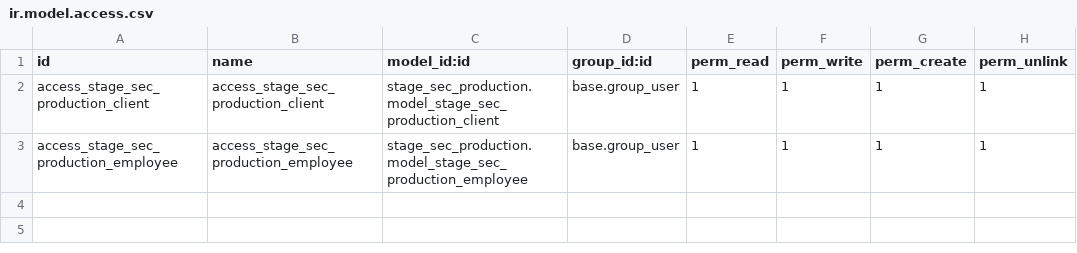
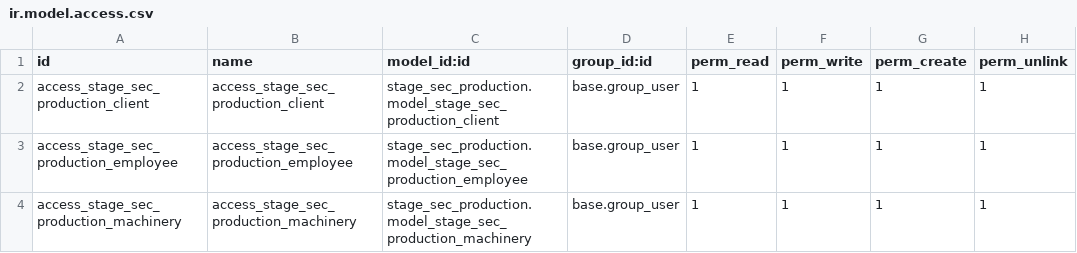
Before and after one commit to LauraDeveloper94/stage_sec_production, a CSV file: security/ir.model.access.csv, drawn as a sheet.

Commit message:
"feat: machinery view works"

```diff
--- a/security/ir.model.access.csv
+++ b/security/ir.model.access.csv
@@ -3 +3,2 @@ access_stage_sec_production_client,access_stage_sec_production_client,stage_sec_
 access_stage_sec_production_employee,access_stage_sec_production_employee,stage_sec_production.model_stage_sec_production_employee,base.group_user,1,1,1,1
+access_stage_sec_production_machinery,access_stage_sec_production_machinery,stage_sec_production.model_stage_sec_production_machinery,base.group_user,1,1,1,1
```
Also changed, not shown: 3 other files.
